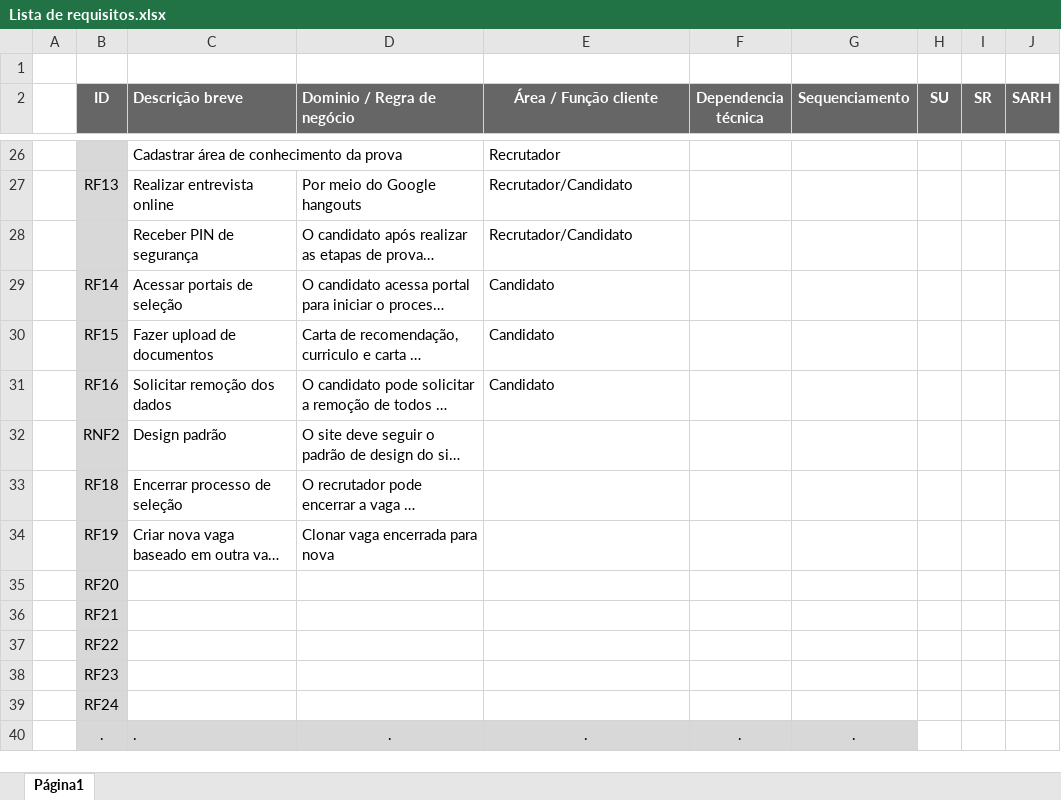
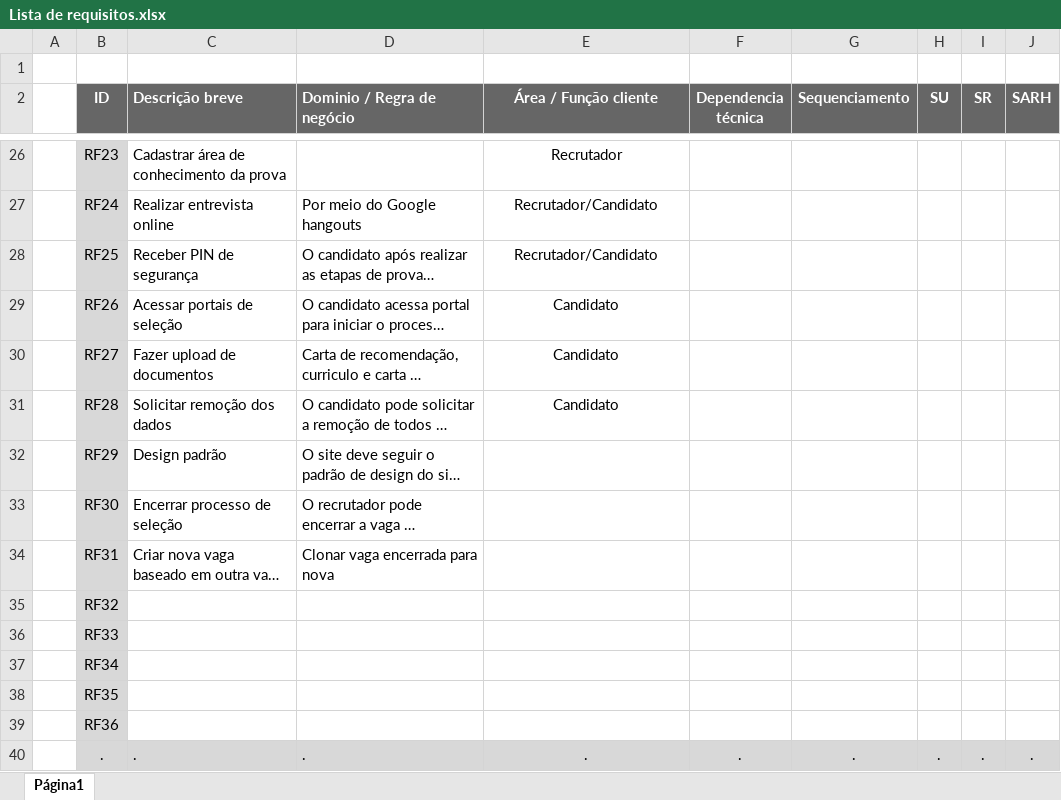
Before and after one commit to Capelinha/AM, an Excel workbook: Documentos/Lista de requisitos.xlsx, sheet Página1, drawn as a sheet; only a part is shown, gaps mark what is left out; long unchanged cells end in …; values as stored, in another font and other column widths than the file's, no borders; charts and pictures not drawn; the diff covers the shown part only; the diff names each change by its address in the sheet, - before the commit and + after, or states it on an @@ line.

```diff
--- a/Documentos/Lista de requisitos.xlsx (sheet Página1)
+++ b/Documentos/Lista de requisitos.xlsx (sheet Página1)
-B26 (ID): (empty)
+B26 (ID): RF23
-E26:E31 alignment: left
+E26:E31 alignment: center
-B27 (ID): RF13
+B27 (ID): RF24
-B28 (ID): (empty)
+B28 (ID): RF25
-B29 (ID): RF14
+B29 (ID): RF26
-B30 (ID): RF15
+B30 (ID): RF27
-B31 (ID): RF16
+B31 (ID): RF28
-B32 (ID): RNF2
+B32 (ID): RF29
-B33 (ID): RF18
+B33 (ID): RF30
-B34 (ID): RF19
+B34 (ID): RF31
-B35 (ID): RF20
+B35 (ID): RF32
-B36 (ID): RF21
+B36 (ID): RF33
-B37 (ID): RF22
+B37 (ID): RF34
-B38 (ID): RF23
+B38 (ID): RF35
-B39 (ID): RF24
+B39 (ID): RF36
-D40 alignment: center
+D40 alignment: left
-H40 (SU): (empty)
+H40 (SU): .
-H40:J40 fill: none
+H40:J40 fill: #D8D8D8
-I40 (SR): (empty)
+I40 (SR): .
-J40 (SARH): (empty)
+J40 (SARH): .
```
Also changed, not shown: 28 edited cells and cell formats elsewhere in this sheet, 1 other file.
